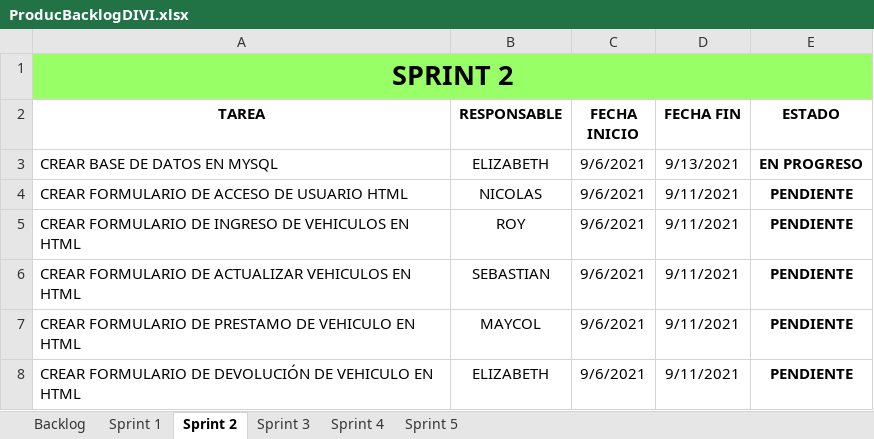
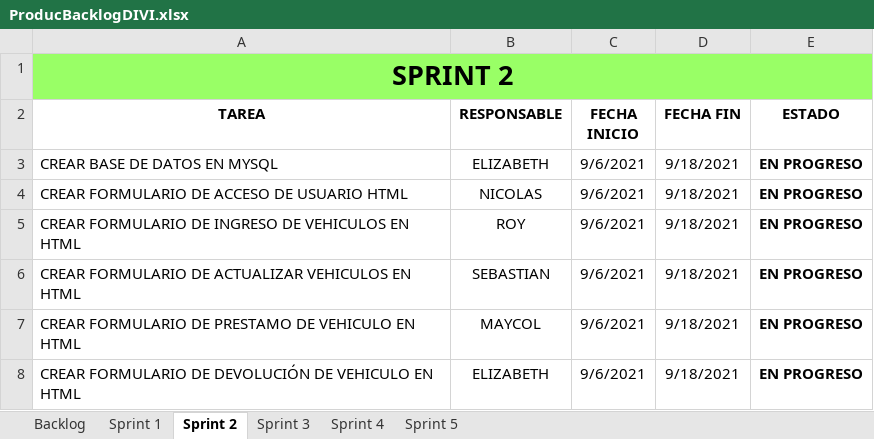
Before and after one commit to SEBASTIAN2059/ProyectoCiclo3Alquiler, an Excel workbook: ProducBacklogDIVI.xlsx, sheet Sprint 2, drawn as a sheet; values as stored, in another font and other column widths than the file's, no borders; conditional formats and table styles not drawn; the diff names each change by its address in the sheet, - before the commit and + after, or states it on an @@ line.

Commit message:
cambios backlog

```diff
--- a/ProducBacklogDIVI.xlsx (sheet Sprint 2)
+++ b/ProducBacklogDIVI.xlsx (sheet Sprint 2)
-D3 (FECHA FIN): 9/13/2021
+D3 (FECHA FIN): 9/18/2021
-D4:D8 (FECHA FIN): 9/11/2021
+D4:D8 (FECHA FIN): 9/18/2021
-E4:E8 (ESTADO): PENDIENTE
+E4:E8 (ESTADO): EN PROGRESO
```
Also changed, not shown: sheet Sprint 1.
